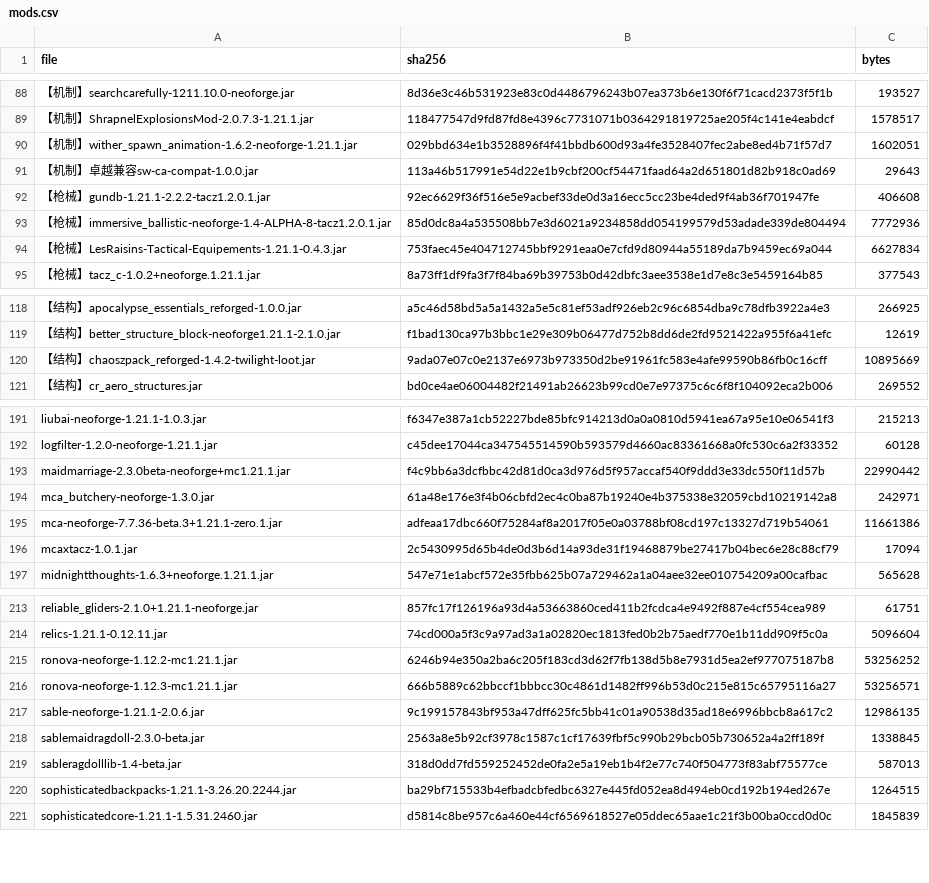
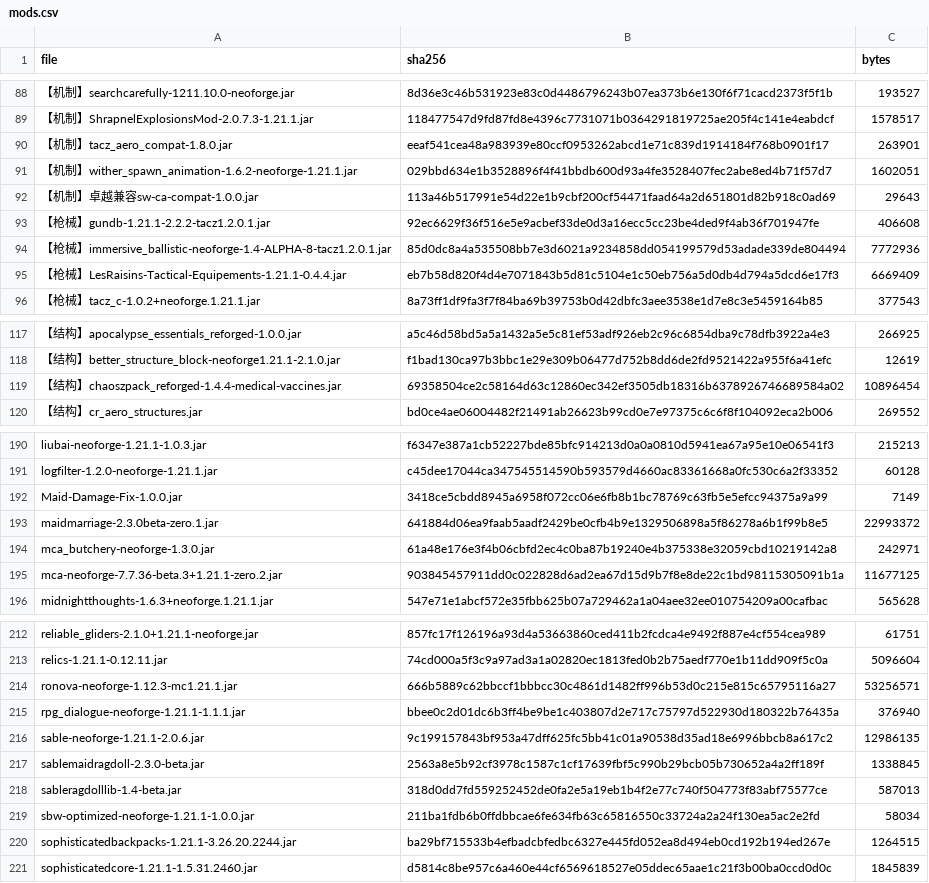
Before and after one commit to xunfin-akatsuki/crosshair-zero-server, a CSV file: mods/mods.csv, drawn as a sheet; only a part is shown, gaps mark what is left out; the diff covers the shown part only.

```diff
--- a/mods/mods.csv
+++ b/mods/mods.csv
@@ -89,2 +89,3 @@
 "【机制】ShrapnelExplosionsMod-2.0.7.3-1.21.1.jar","118477547d9fd87fd8e4396c7731071b0364291819725ae205f4c141e4eabdcf","1578517"
+"【机制】tacz_aero_compat-1.8.0.jar","eeaf541cea48a983939e80ccf0953262abcd1e71c839d1914184f768b0901f17","263901"
 "【机制】wither_spawn_animation-1.6.2-neoforge-1.21.1.jar","029bbd634e1b3528896f4f41bbdb600d93a4fe3528407fec2abe8ed4b71f57d7","1602051"
@@ -93,3 +94,3 @@
 "【枪械】immersive_ballistic-neoforge-1.4-ALPHA-8-tacz1.2.0.1.jar","85d0dc8a4a535508bb7e3d6021a9234858dd054199579d53adade339de804494","7772936"
-"【枪械】LesRaisins-Tactical-Equipements-1.21.1-0.4.3.jar","753faec45e404712745bbf9291eaa0e7cfd9d80944a55189da7b9459ec69a044","6627834"
+"【枪械】LesRaisins-Tactical-Equipements-1.21.1-0.4.4.jar","eb7b58d820f4d4e7071843b5d81c5104e1c50eb756a5d0db4d794a5dcd6e17f3","6669409"
 "【枪械】tacz_c-1.0.2+neoforge.1.21.1.jar","8a73ff1df9fa3f7f84ba69b39753b0d42dbfc3aee3538e1d7e8c3e5459164b85","377543"
@@ -119,3 +118,3 @@
 "【结构】better_structure_block-neoforge1.21.1-2.1.0.jar","f1bad130ca97b3bbc1e29e309b06477d752b8dd6de2fd9521422a955f6a41efc","12619"
-"【结构】chaoszpack_reforged-1.4.2-twilight-loot.jar","9ada07e07c0e2137e6973b973350d2be91961fc583e4afe99590b86fb0c16cff","10895669"
+"【结构】chaoszpack_reforged-1.4.4-medical-vaccines.jar","69358504ce2c58164d63c12860ec342ef3505db18316b6378926746689584a02","10896454"
 "【结构】cr_aero_structures.jar","bd0ce4ae06004482f21491ab26623b99cd0e7e97375c6c6f8f104092eca2b006","269552"
@@ -192,6 +191,6 @@
 "logfilter-1.2.0-neoforge-1.21.1.jar","c45dee17044ca347545514590b593579d4660ac83361668a0fc530c6a2f33352","60128"
-"maidmarriage-2.3.0beta-neoforge+mc1.21.1.jar","f4c9bb6a3dcfbbc42d81d0ca3d976d5f957accaf540f9ddd3e33dc550f11d57b","22990442"
+"Maid-Damage-Fix-1.0.0.jar","3418ce5cbdd8945a6958f072cc06e6fb8b1bc78769c63fb5e5efcc94375a9a99","7149"
+"maidmarriage-2.3.0beta-zero.1.jar","641884d06ea9faab5aadf2429be0cfb4b9e1329506898a5f86278a6b1f99b8e5","22993372"
 "mca_butchery-neoforge-1.3.0.jar","61a48e176e3f4b06cbfd2ec4c0ba87b19240e4b375338e32059cbd10219142a8","242971"
-"mca-neoforge-7.7.36-beta.3+1.21.1-zero.1.jar","adfeaa17dbc660f75284af8a2017f05e0a03788bf08cd197c13327d719b54061","11661386"
-"mcaxtacz-1.0.1.jar","2c5430995d65b4de0d3b6d14a93de31f19468879be27417b04bec6e28c88cf79","17094"
+"mca-neoforge-7.7.36-beta.3+1.21.1-zero.2.jar","903845457911dd0c022828d6ad2ea67d15d9b7f8e8de22c1bd98115305091b1a","11677125"
 "midnightthoughts-1.6.3+neoforge.1.21.1.jar","547e71e1abcf572e35fbb625b07a729462a1a04aee32ee010754209a00cafbac","565628"
@@ -214,4 +213,4 @@
 "relics-1.21.1-0.12.11.jar","74cd000a5f3c9a97ad3a1a02820ec1813fed0b2b75aedf770e1b11dd909f5c0a","5096604"
-"ronova-neoforge-1.12.2-mc1.21.1.jar","6246b94e350a2ba6c205f183cd3d62f7fb138d5b8e7931d5ea2ef977075187b8","53256252"
 "ronova-neoforge-1.12.3-mc1.21.1.jar","666b5889c62bbccf1bbbcc30c4861d1482ff996b53d0c215e815c65795116a27","53256571"
+"rpg_dialogue-neoforge-1.21.1-1.1.1.jar","bbee0c2d01dc6b3ff4be9be1c403807d2e717c75797d522930d180322b76435a","376940"
 "sable-neoforge-1.21.1-2.0.6.jar","9c199157843bf953a47dff625fc5bb41c01a90538d35ad18e6996bbcb8a617c2","12986135"
@@ -219,2 +218,3 @@
 "sableragdolllib-1.4-beta.jar","318d0dd7fd559252452de0fa2e5a19eb1b4f2e77c740f504773f83abf75577ce","587013"
+"sbw-optimized-neoforge-1.21.1-1.0.0.jar","211ba1fdb6b0ffdbbcae6fe634fb63c65816550c33724a2a24f130ea5ac2e2fd","58034"
 "sophisticatedbackpacks-1.21.1-3.26.20.2244.jar","ba29bf715533b4efbadcbfedbc6327e445fd052ea8d494eb0cd192b194ed267e","1264515"
```
Also changed, not shown: 5 added rows and 4 removed rows elsewhere in this file, 40 other files.
